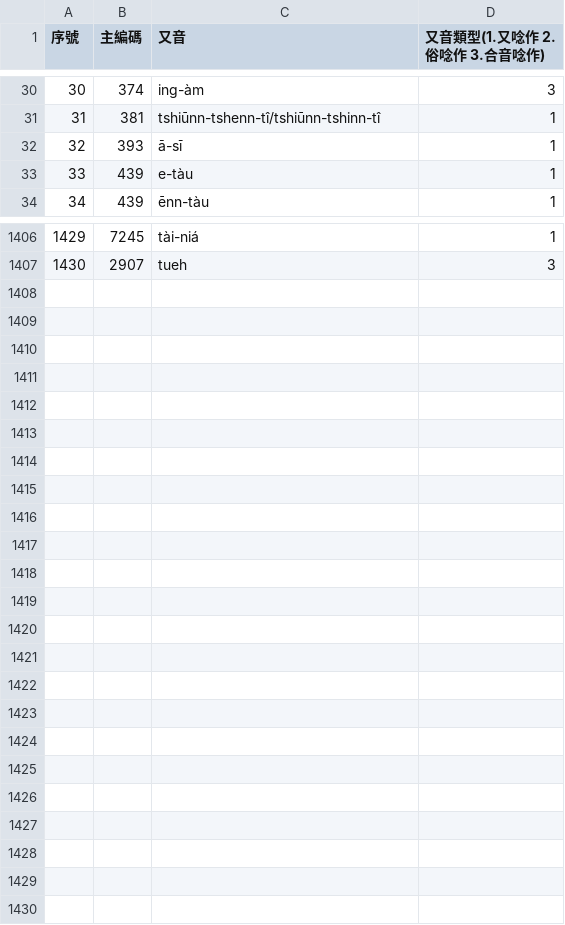
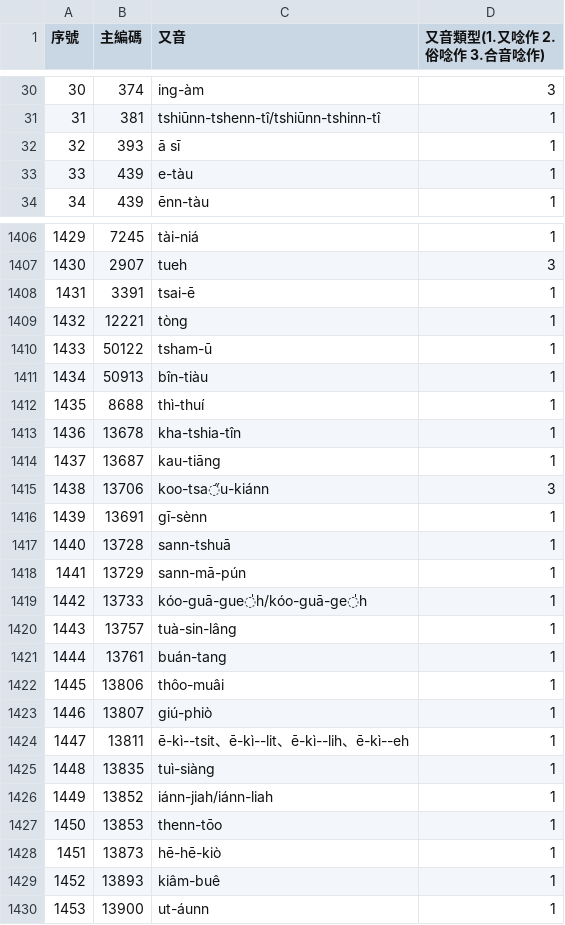
Before and after one commit to g0v/moedict-data-twblg, a CSV file: pua/又音.csv, drawn as a sheet; only a part is shown, gaps mark what is left out; the diff covers the shown part only.

```diff
--- a/pua/又音.csv
+++ b/pua/又音.csv
@@ -31,3 +31,3 @@
 31,381,tshiūnn-tshenn-tî/tshiūnn-tshinn-tî,1
-32,393,ā-sī,1
+32,393,ā sī,1
 33,439,e-tàu,1
@@ -1407 +1407,24 @@
 1430,2907,tueh,3
+1431,3391,tsai-ē,1
+1432,12221,tòng,1
+1433,50122,tsham-ū,1
+1434,50913,bîn-tiàu,1
+1435,8688,thì-thuí,1
+1436,13678,kha-tshia-tîn,1
+1437,13687,kau-tiāng,1
+1438,13706,koo-tsa̋u-kiánn,3
+1439,13691,gī-sènn,1
+1440,13728,sann-tshuā,1
+1441,13729,sann-mā-pún,1
+1442,13733,kóo-guā-gue̍h/kóo-guā-ge̍h,1
+1443,13757,tuà-sin-lâng,1
+1444,13761,buán-tang,1
+1445,13806,thôo-muâi,1
+1446,13807,giú-phiò,1
+1447,13811,ē-kì--tsit、ē-kì--lit、ē-kì--lih、ē-kì--eh,1
+1448,13835,tuì-siàng,1
+1449,13852,iánn-jiah/iánn-liah,1
+1450,13853,thenn-tōo,1
+1451,13873,hē-hē-kiò,1
+1452,13893,kiâm-buê,1
+1453,13900,ut-áunn,1
```
Also changed, not shown: 2 edited cells elsewhere in this file, pua/詞彙方言差.csv, raw/詞彙方言差.csv, 10 other files.
